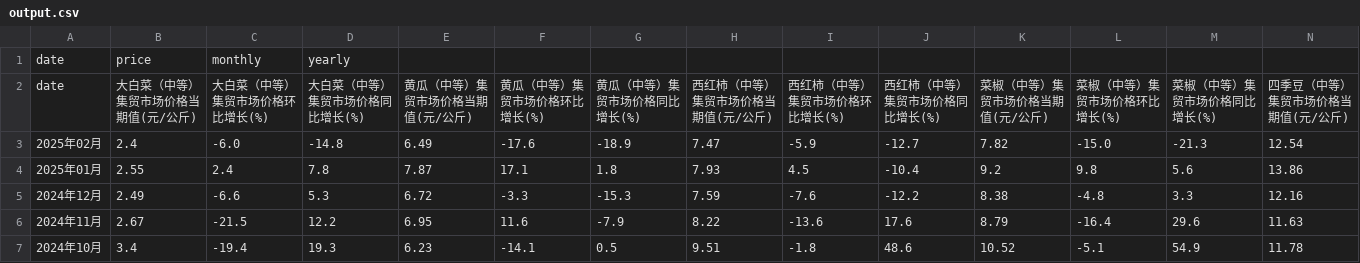
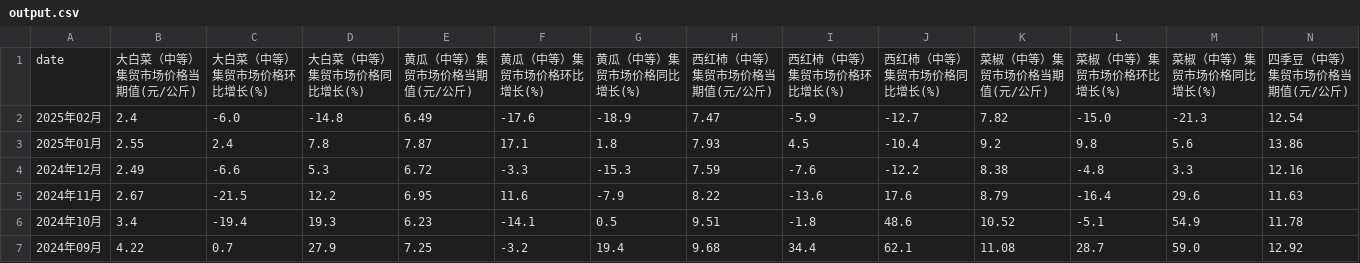
Before and after one commit to Kiid-A/GoodsPrediction, a CSV file: data/output.csv, drawn as a sheet; only a part is shown; the shorter side is filled out with more unchanged rows; rows hold the shown columns only; the diff names each change by its address in the sheet, - before the commit and + after, or states it on an @@ line.

```diff
--- a/data/output.csv
+++ b/data/output.csv
-row 1: date | price | monthly | yearly
```
Also changed, not shown: 7 other files.
